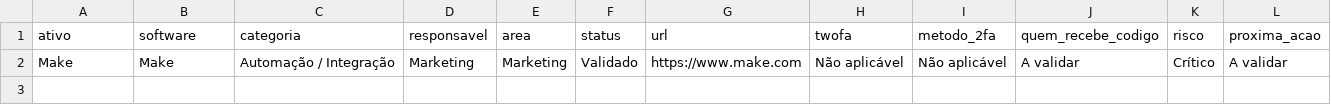
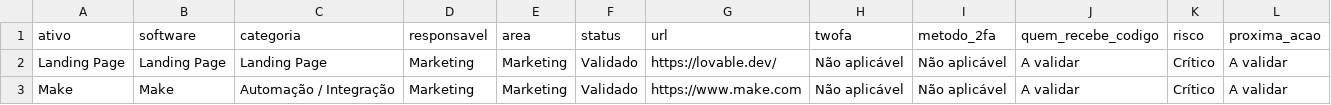
Before and after one commit to gestaobankrio-code/growth-ops-investsmart, a CSV file: exports/growth-ops-inventario.csv, drawn as a sheet; the diff names each change by its address in the sheet, - before the commit and + after, or states it on an @@ line.

Commit message:
Processa solicitação Growth Ops

```diff
--- a/exports/growth-ops-inventario.csv
+++ b/exports/growth-ops-inventario.csv
+row 2: Landing Page | Landing Page | Landing Page | Marketing | Marketing | Validado | https://lovable.dev/ | Não aplicável | Não aplicável | A validar | Crítico | A validar
```
Also changed, not shown: exports/growth-ops-pendencias.csv, exports/growth-ops-seguranca-2fa.csv, 8 other files.
